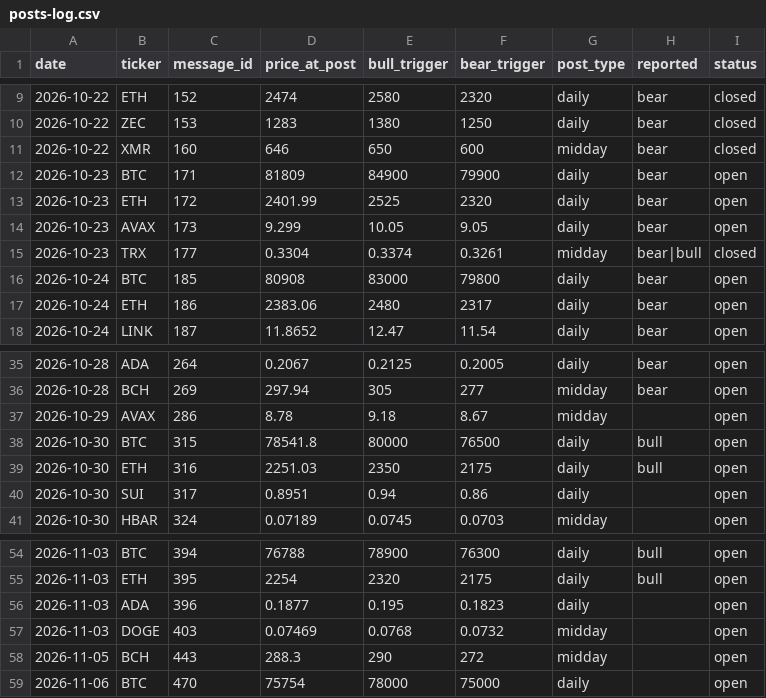
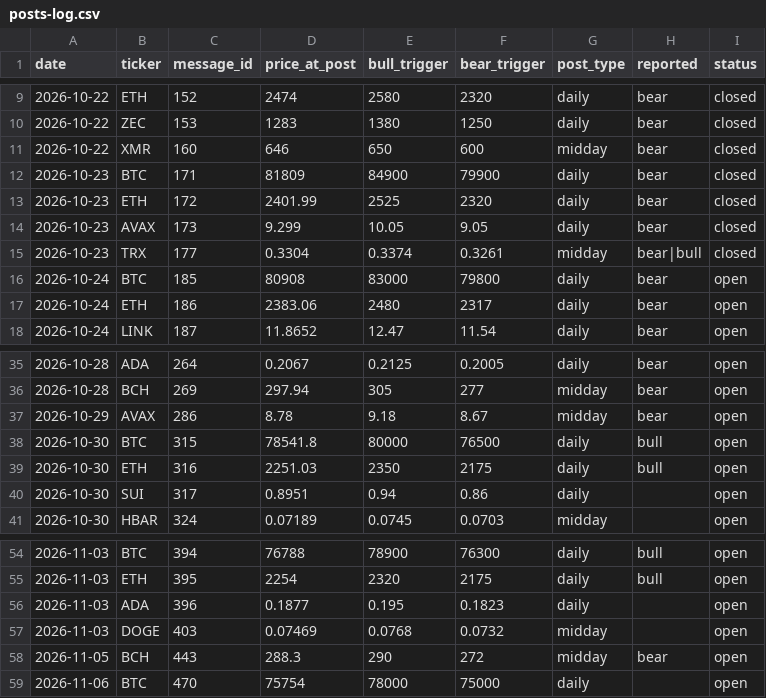
Before and after one commit to mrmarketcap/mr-marketcap-media, a CSV file: posts-log.csv, drawn as a sheet; only a part is shown, gaps mark what is left out.

```diff
--- a/posts-log.csv
+++ b/posts-log.csv
@@ -11,5 +11,5 @@ date,ticker,message_id,price_at_post,bull_trigger,bear_trigger,post_type,reporte
 2026-10-22,XMR,160,646,650,600,midday,bear,closed
-2026-10-23,BTC,171,81809,84900,79900,daily,bear,open
-2026-10-23,ETH,172,2401.99,2525,2320,daily,bear,open
-2026-10-23,AVAX,173,9.299,10.05,9.05,daily,bear,open
+2026-10-23,BTC,171,81809,84900,79900,daily,bear,closed
+2026-10-23,ETH,172,2401.99,2525,2320,daily,bear,closed
+2026-10-23,AVAX,173,9.299,10.05,9.05,daily,bear,closed
 2026-10-23,TRX,177,0.3304,0.3374,0.3261,midday,bear|bull,closed
@@ -36,3 +36,3 @@ date,ticker,message_id,price_at_post,bull_trigger,bear_trigger,post_type,reporte
 2026-10-28,BCH,269,297.94,305,277,midday,bear,open
-2026-10-29,AVAX,286,8.78,9.18,8.67,midday,,open
+2026-10-29,AVAX,286,8.78,9.18,8.67,midday,bear,open
 2026-10-30,BTC,315,78541.8,80000,76500,daily,bull,open
@@ -57,3 +57,3 @@ date,ticker,message_id,price_at_post,bull_trigger,bear_trigger,post_type,reporte
 2026-11-03,DOGE,403,0.07469,0.0768,0.0732,midday,,open
-2026-11-05,BCH,443,288.3,290,272,midday,,open
+2026-11-05,BCH,443,288.3,290,272,midday,bear,open
 2026-11-06,BTC,470,75754,78000,75000,daily,,open
```
